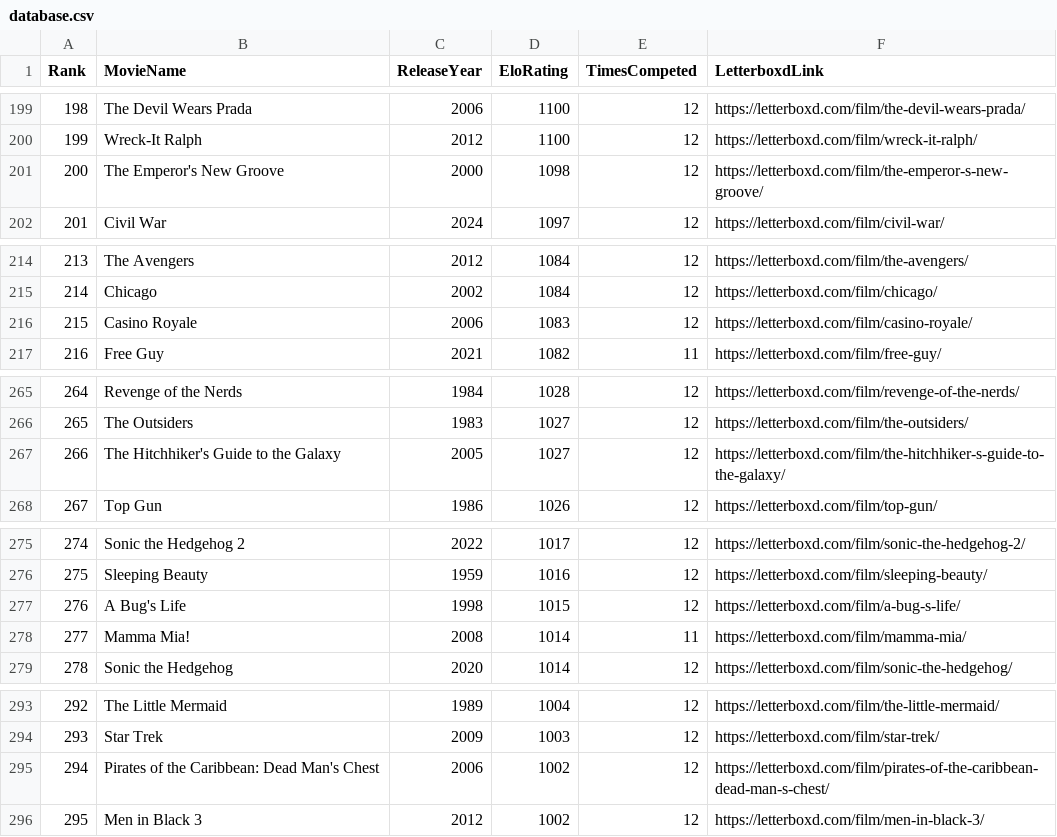
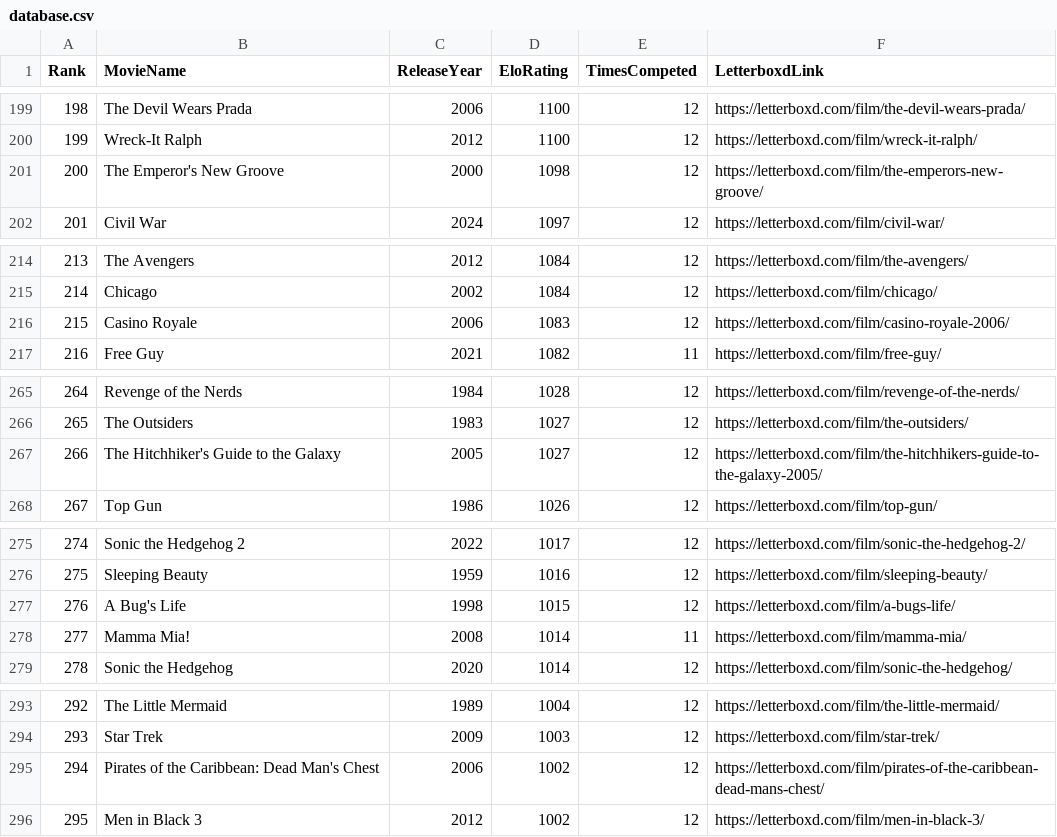
Before and after one commit to TheEverythingologist/MovieRankings, a CSV file: data/database.csv, drawn as a sheet; only a part is shown, gaps mark what is left out; the diff covers the shown part only.

```diff
--- a/data/database.csv
+++ b/data/database.csv
@@ -200,3 +200,3 @@ Rank,MovieName,ReleaseYear,EloRating,TimesCompeted,LetterboxdLink
 199,Wreck-It Ralph,2012,1100,12,https://letterboxd.com/film/wreck-it-ralph/
-200,The Emperor's New Groove,2000,1098,12,https://letterboxd.com/film/the-emperor-s-new-groove/
+200,The Emperor's New Groove,2000,1098,12,https://letterboxd.com/film/the-emperors-new-groove/
 201,Civil War,2024,1097,12,https://letterboxd.com/film/civil-war/
@@ -215,3 +215,3 @@ Rank,MovieName,ReleaseYear,EloRating,TimesCompeted,LetterboxdLink
 214,Chicago,2002,1084,12,https://letterboxd.com/film/chicago/
-215,Casino Royale,2006,1083,12,https://letterboxd.com/film/casino-royale/
+215,Casino Royale,2006,1083,12,https://letterboxd.com/film/casino-royale-2006/
 216,Free Guy,2021,1082,11,https://letterboxd.com/film/free-guy/
@@ -266,3 +266,3 @@ Rank,MovieName,ReleaseYear,EloRating,TimesCompeted,LetterboxdLink
 265,The Outsiders,1983,1027,12,https://letterboxd.com/film/the-outsiders/
-266,The Hitchhiker's Guide to the Galaxy,2005,1027,12,https://letterboxd.com/film/the-hitchhiker-s-guide-to-the-galaxy/
+266,The Hitchhiker's Guide to the Galaxy,2005,1027,12,https://letterboxd.com/film/the-hitchhikers-guide-to-the-galaxy-2005/
 267,Top Gun,1986,1026,12,https://letterboxd.com/film/top-gun/
@@ -276,3 +276,3 @@ Rank,MovieName,ReleaseYear,EloRating,TimesCompeted,LetterboxdLink
 275,Sleeping Beauty,1959,1016,12,https://letterboxd.com/film/sleeping-beauty/
-276,A Bug's Life,1998,1015,12,https://letterboxd.com/film/a-bug-s-life/
+276,A Bug's Life,1998,1015,12,https://letterboxd.com/film/a-bugs-life/
 277,Mamma Mia!,2008,1014,11,https://letterboxd.com/film/mamma-mia/
@@ -294,3 +294,3 @@ Rank,MovieName,ReleaseYear,EloRating,TimesCompeted,LetterboxdLink
 293,Star Trek,2009,1003,12,https://letterboxd.com/film/star-trek/
-294,Pirates of the Caribbean: Dead Man's Chest,2006,1002,12,https://letterboxd.com/film/pirates-of-the-caribbean-dead-man-s-chest/
+294,Pirates of the Caribbean: Dead Man's Chest,2006,1002,12,https://letterboxd.com/film/pirates-of-the-caribbean-dead-mans-chest/
 295,Men in Black 3,2012,1002,12,https://letterboxd.com/film/men-in-black-3/
```
Also changed, not shown: 21 edited cells elsewhere in this file, 13 other files.
